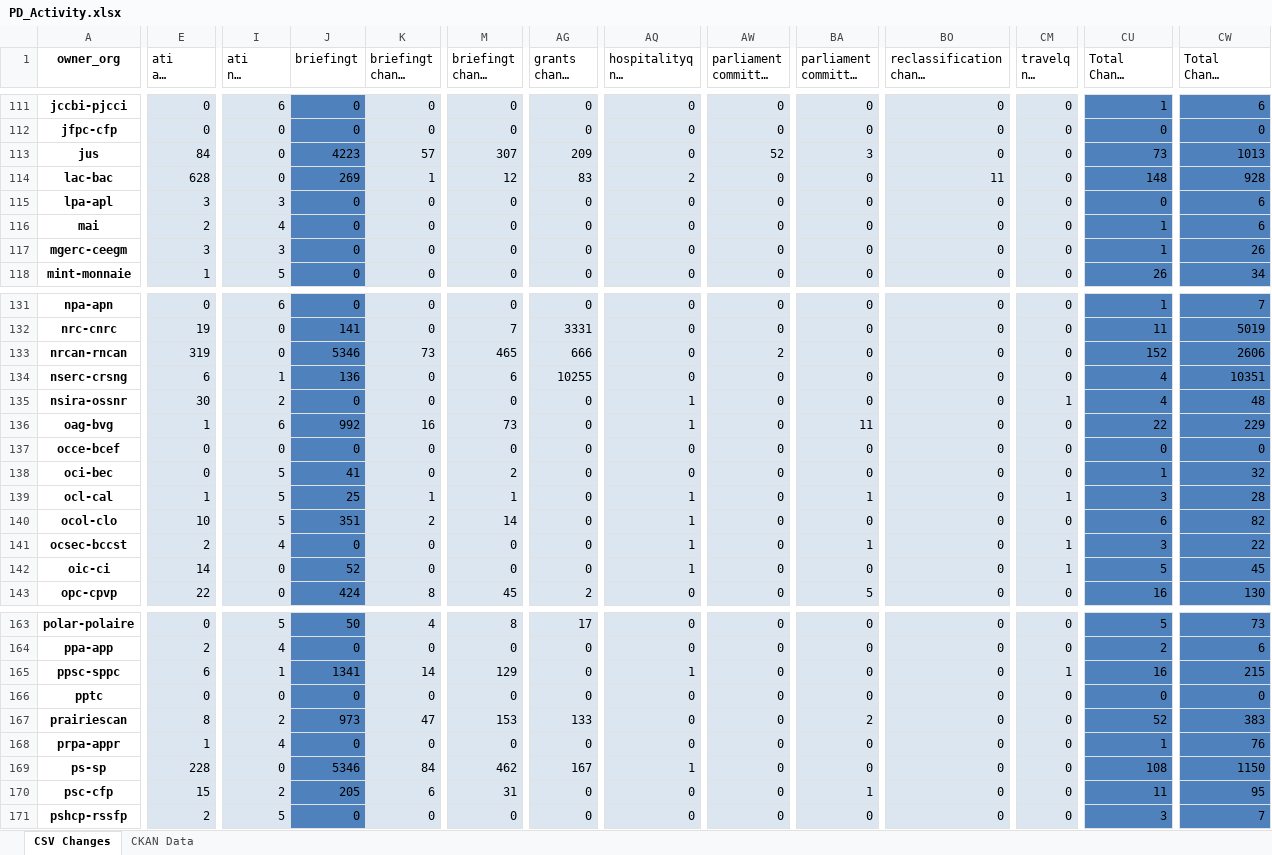
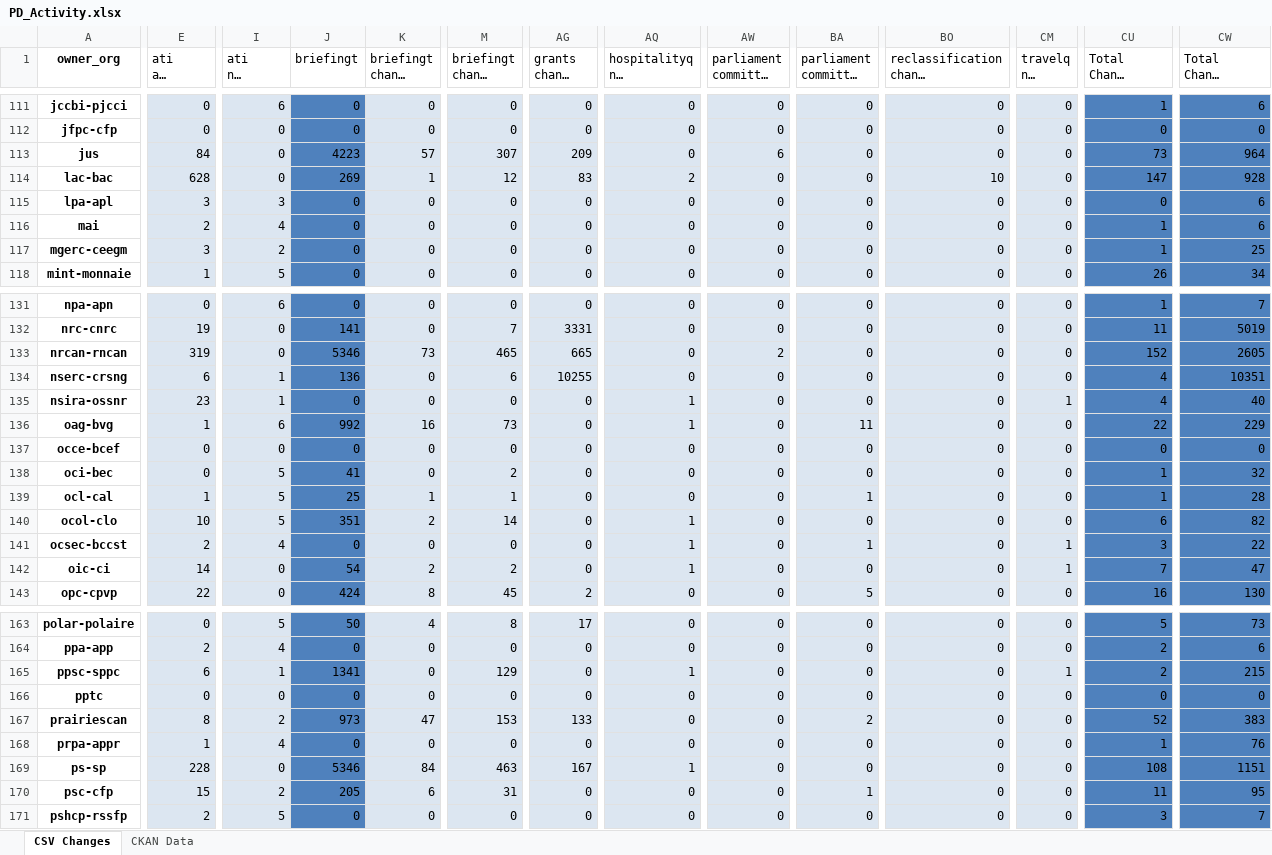
Before and after one commit to open-data/analytics-corporate-reporting, an Excel workbook: PD_CHANGES_RPT/PD_Activity.xlsx, sheet CSV Changes, drawn as a sheet; only a part is shown, gaps mark what is left out; long unchanged cells end in …; values as stored, in another font and other column widths than the file's, no borders; the diff covers the shown part only; the diff names each change by its address in the sheet, - before the commit and + after, or states it on an @@ line.

```diff
--- a/PD_CHANGES_RPT/PD_Activity.xlsx (sheet CSV Changes)
+++ b/PD_CHANGES_RPT/PD_Activity.xlsx (sheet CSV Changes)
-AW113: 52
+AW113: 6
-BA113: 3
+BA113: 0
-CW113 (Total Change 6-months): 1013
+CW113 (Total Change 6-months): 964
-BO114 (reclassification change 30-days): 11
+BO114 (reclassification change 30-days): 10
-CU114 (Total Change 30-days): 148
+CU114 (Total Change 30-days): 147
-I117 (ati nil change 6-months): 3
+I117 (ati nil change 6-months): 2
-CW117 (Total Change 6-months): 26
+CW117 (Total Change 6-months): 25
-AG133 (grants change 6-months): 666
+AG133 (grants change 6-months): 665
-CW133 (Total Change 6-months): 2606
+CW133 (Total Change 6-months): 2605
-E135 (ati all change 6-months): 30
+E135 (ati all change 6-months): 23
-I135 (ati nil change 6-months): 2
+I135 (ati nil change 6-months): 1
-CW135 (Total Change 6-months): 48
+CW135 (Total Change 6-months): 40
-AQ139 (hospitalityq nil change 30-days): 1
+AQ139 (hospitalityq nil change 30-days): 0
-CM139 (travelq nil change 30-days): 1
+CM139 (travelq nil change 30-days): 0
-CU139 (Total Change 30-days): 3
+CU139 (Total Change 30-days): 1
-J142 (briefingt): 52
+J142 (briefingt): 54
-K142 (briefingt change 30-days): 0
+K142 (briefingt change 30-days): 2
-M142 (briefingt change 6-months): 0
+M142 (briefingt change 6-months): 2
-CU142 (Total Change 30-days): 5
+CU142 (Total Change 30-days): 7
-CW142 (Total Change 6-months): 45
+CW142 (Total Change 6-months): 47
-K165 (briefingt change 30-days): 14
+K165 (briefingt change 30-days): 0
-CU165 (Total Change 30-days): 16
+CU165 (Total Change 30-days): 2
-M169 (briefingt change 6-months): 462
+M169 (briefingt change 6-months): 463
-CW169 (Total Change 6-months): 1150
+CW169 (Total Change 6-months): 1151
```
Also changed, not shown: 33 edited cells elsewhere in this sheet, 1 other file.
